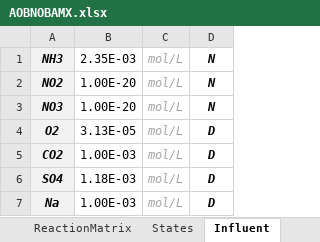
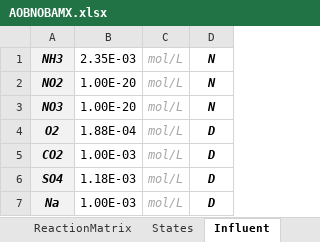
Before and after one commit to Computational-Platform-IbM/IbM, an Excel workbook: Granule/AOBNOBAMX.xlsx, sheet Influent, drawn as a sheet; values as stored, in another font and other column widths than the file's, no borders; the diff names each change by its address in the sheet, - before the commit and + after, or states it on an @@ line.

```diff
--- a/Granule/AOBNOBAMX.xlsx (sheet Influent)
+++ b/Granule/AOBNOBAMX.xlsx (sheet Influent)
-B4: 3.13E-05
+B4: 1.88E-04
```
Also changed, not shown: sheet Discretization.
